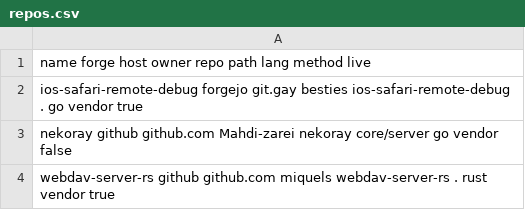
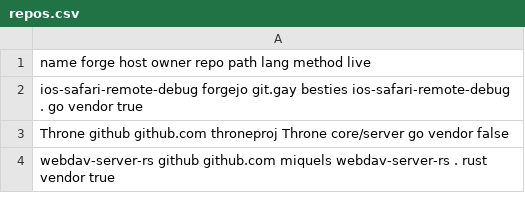
Before and after one commit to paveloom/gentoo-distfiles, a CSV file: repos.csv, drawn as a sheet.

Commit message:
Rename the `nekoray` package to `Throne`.

```diff
--- a/repos.csv
+++ b/repos.csv
@@ -2,3 +2,3 @@ name                    forge   host       owner       repo                    p
 ios-safari-remote-debug forgejo git.gay    besties     ios-safari-remote-debug .           go   vendor true
-nekoray                 github  github.com Mahdi-zarei nekoray                 core/server go   vendor false
+Throne                  github  github.com throneproj  Throne                  core/server go   vendor false
 webdav-server-rs        github  github.com miquels     webdav-server-rs        .           rust vendor true
```
Also changed, not shown: 1 other file.
